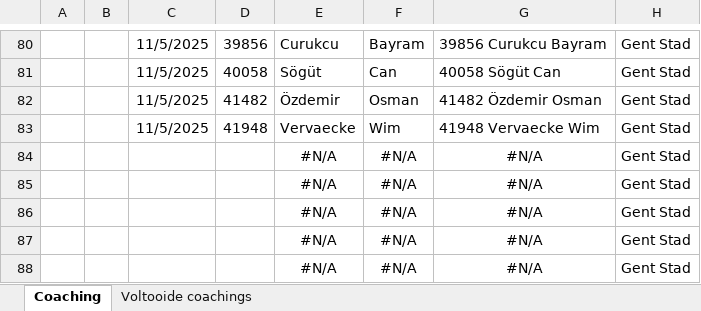
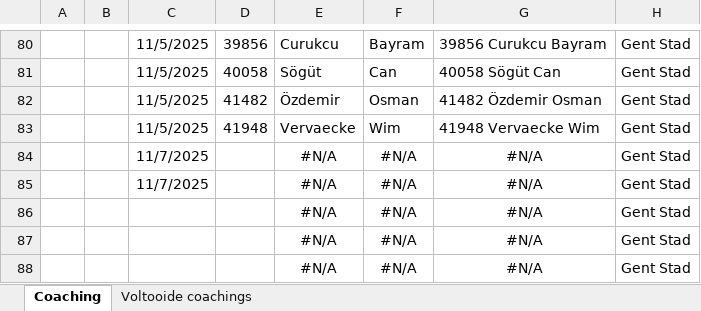
Before and after one commit to Stoffels84/schade, an Excel workbook: Coachingslijst.xlsx, sheet Coaching, drawn as a sheet; only a part is shown, gaps mark what is left out; values as stored, in another font and other column widths than the file's, no borders; conditional formats and table styles not drawn; the diff names each change by its address in the sheet, - before the commit and + after, or states it on an @@ line.

Commit message:
auto: update vanuit Teams

```diff
--- a/Coachingslijst.xlsx (sheet Coaching)
+++ b/Coachingslijst.xlsx (sheet Coaching)
-C84:C85: (empty)
+C84:C85: 11/7/2025
```
